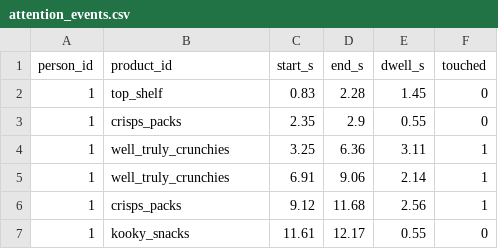
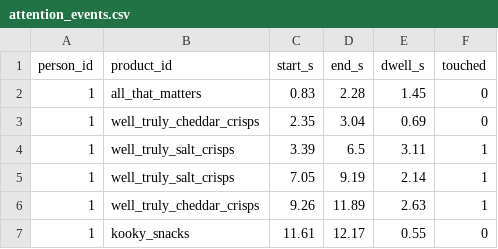
Before and after one commit to SeraKorompis/near-miss, a CSV file: output/IMG_9472/attention_events.csv, drawn as a sheet.

```diff
--- a/output/IMG_9472/attention_events.csv
+++ b/output/IMG_9472/attention_events.csv
@@ -1,7 +1,7 @@
 person_id,product_id,start_s,end_s,dwell_s,touched
-1,top_shelf,0.83,2.28,1.45,0
-1,crisps_packs,2.35,2.9,0.55,0
-1,well_truly_crunchies,3.25,6.36,3.11,1
-1,well_truly_crunchies,6.91,9.06,2.14,1
-1,crisps_packs,9.12,11.68,2.56,1
+1,all_that_matters,0.83,2.28,1.45,0
+1,well_truly_cheddar_crisps,2.35,3.04,0.69,0
+1,well_truly_salt_crisps,3.39,6.5,3.11,1
+1,well_truly_salt_crisps,7.05,9.19,2.14,1
+1,well_truly_cheddar_crisps,9.26,11.89,2.63,1
 1,kooky_snacks,11.61,12.17,0.55,0
```
Also changed, not shown: output/IMG_9473/attention_events.csv, 12 other files.
